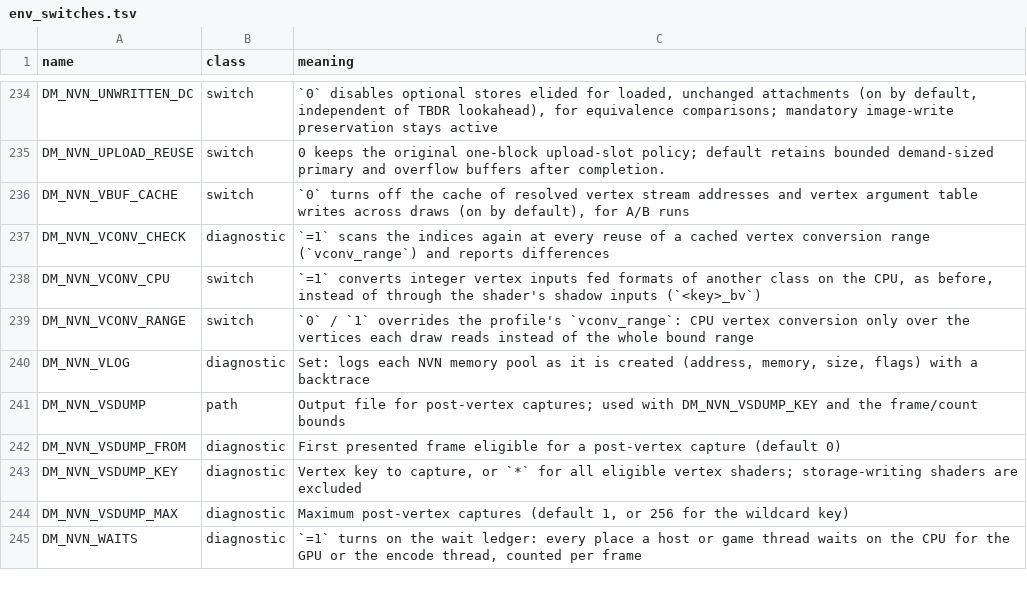
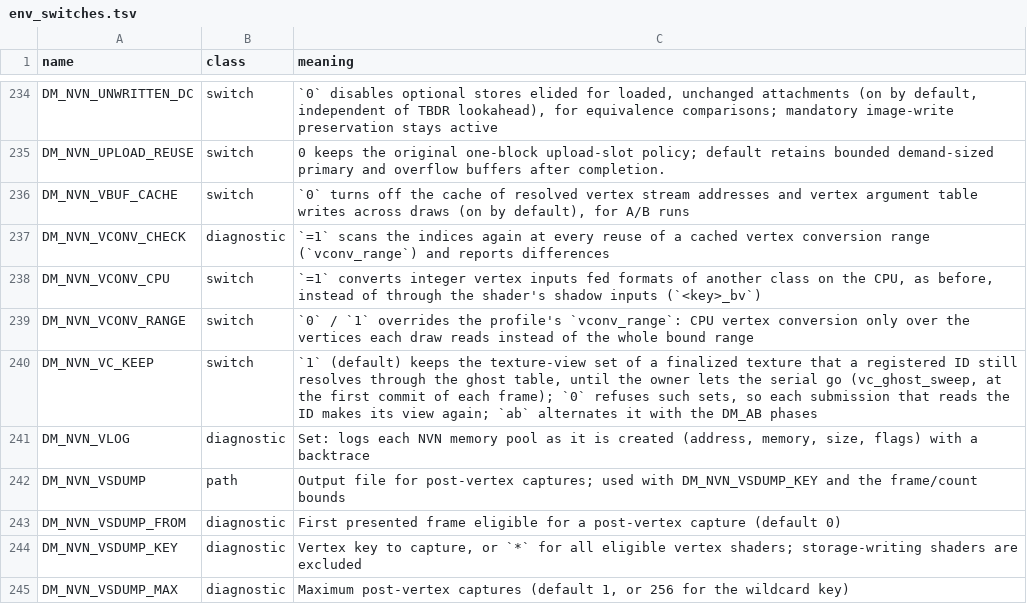
Before and after one commit to iDams/nxnative, a TSV file: docs/env_switches.tsv, drawn as a sheet; only a part is shown, gaps mark what is left out; the shorter side is filled out with more unchanged rows; the diff names each change by its address in the sheet, - before the commit and + after, or states it on an @@ line.

Commit message:
nvn/views: a finalized texture that a registered ID still resolves keeps its views until the ghost table lets it go (PR #2482)
The view cache (vc_get / vc_put) kept views only for live textures. A texture the game finalized while one of its IDs is still registered resolves through g_ghost, and vc_set_for refused its set, as nothing would drop it. So every submission that read the ID made a transient Metal view, released at the submission's end, and the next submission made it again: about 310 of the 330-347 views Ocarina of Time (Switch 2) made a frame in Kokiri Forest.

Such a texture's set is now kept, marked as a finalized texture's. At the first commit of each frame, right after own_ghost_trim, vc_ghost_sweep drops the sets of serials the ghost table no longer holds (the eviction runs under g_smu, which cannot take g_rmu). The checks look at the ghost table without counting as a use (own_ghost_has), so a kept view does not keep its texture in the table. A texture buffer's 2D rows stay out of these sets: a finalized texture's rows are kept by the memory they view (g_tb2_gone), which other textures' descriptors over that memory share. DM_NVN_VC_KEEP (default 1): 0 turns it off, ab alternates it with the DM_AB phases. The view-cache log line counts the finalized textures' sets.

Measured in the PR, on a line before #2389 (in-run A/B, OoT Kokiri Forest, M2 Air, 20 pairs): views made 330-347 -> 38 a frame, submit thread -1.72 M cycles a frame [-1.91, -1.49], frame time within noise (GPU-bound). Not measured again on main: no OoT libraries on disk.

Checked: t_vc_ghost (new; 19 checks, 17 with DM_NVN_VC_KEEP=0), t_nvn, t_serial_owner, t_rt_lifetime, t_queue_lifetime, t_cpu_tex, t_pool_notes, t_tbuf2d, t_tbuf_align, t_readback, t_alias_takeover, t_upgrade_alias, t_pool_chunks; regress.py check on Bastion (makes no views) and Return of the Obra Dinn (4 finalized sets kept; its intermittent GPU hang hit baseline and candidate alike over 3 runs a side): fps and frame times unchanged.

Co-authored-by: dpadr <34929160+dpadr@users.noreply.github.com>

```diff
--- a/docs/env_switches.tsv
+++ b/docs/env_switches.tsv
+row 240: DM_NVN_VC_KEEP | switch | `1` (default) keeps the texture-view set of a finalized texture that a registered ID still resolves through the ghost table, until the owner lets the serial go (vc_ghost_sweep, at the first commit of each frame); `0` refuses such sets, so each submission that reads the ID makes its view again; `ab` alternates it with the DM_AB phases
```
Also changed, not shown: 8 other files.
